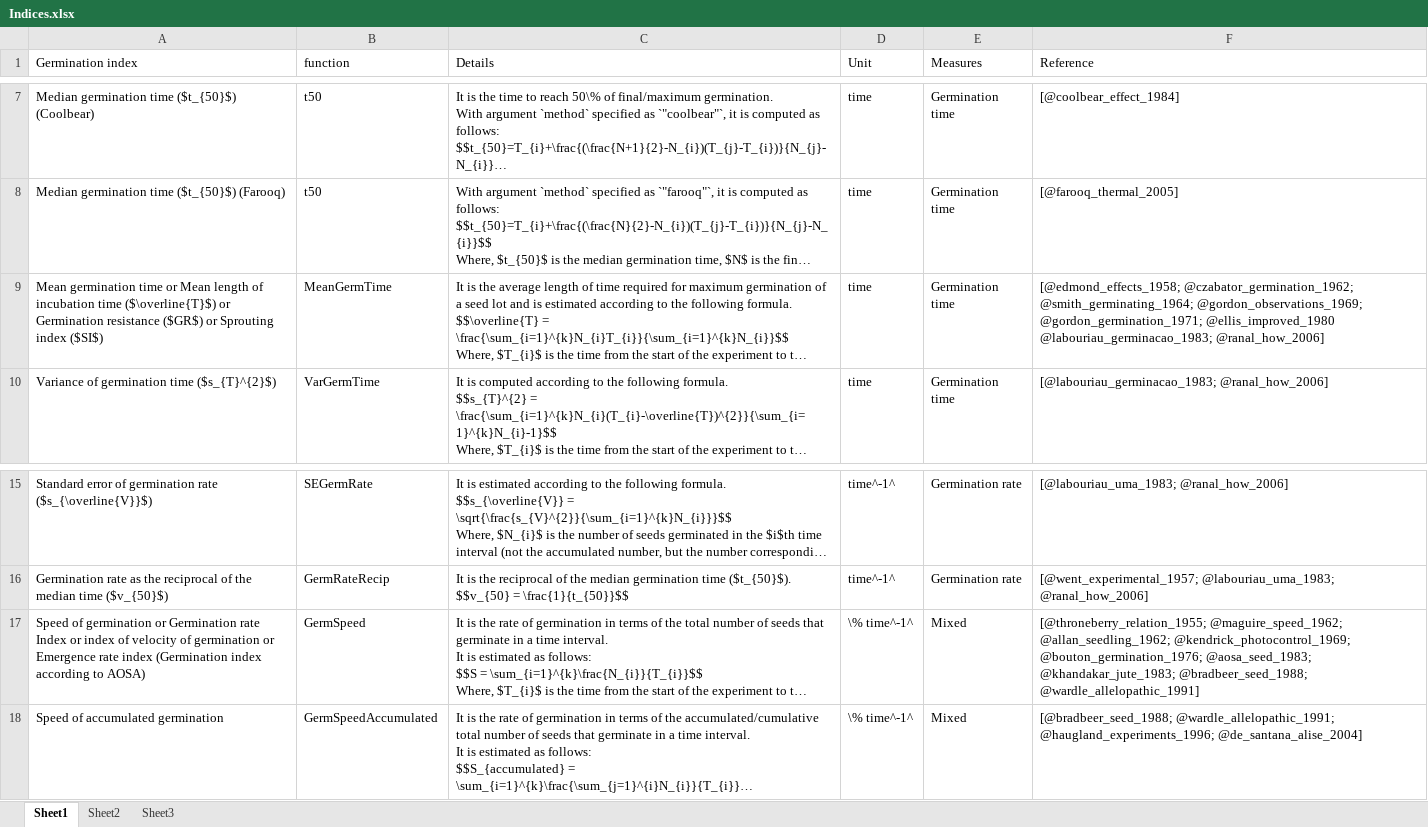
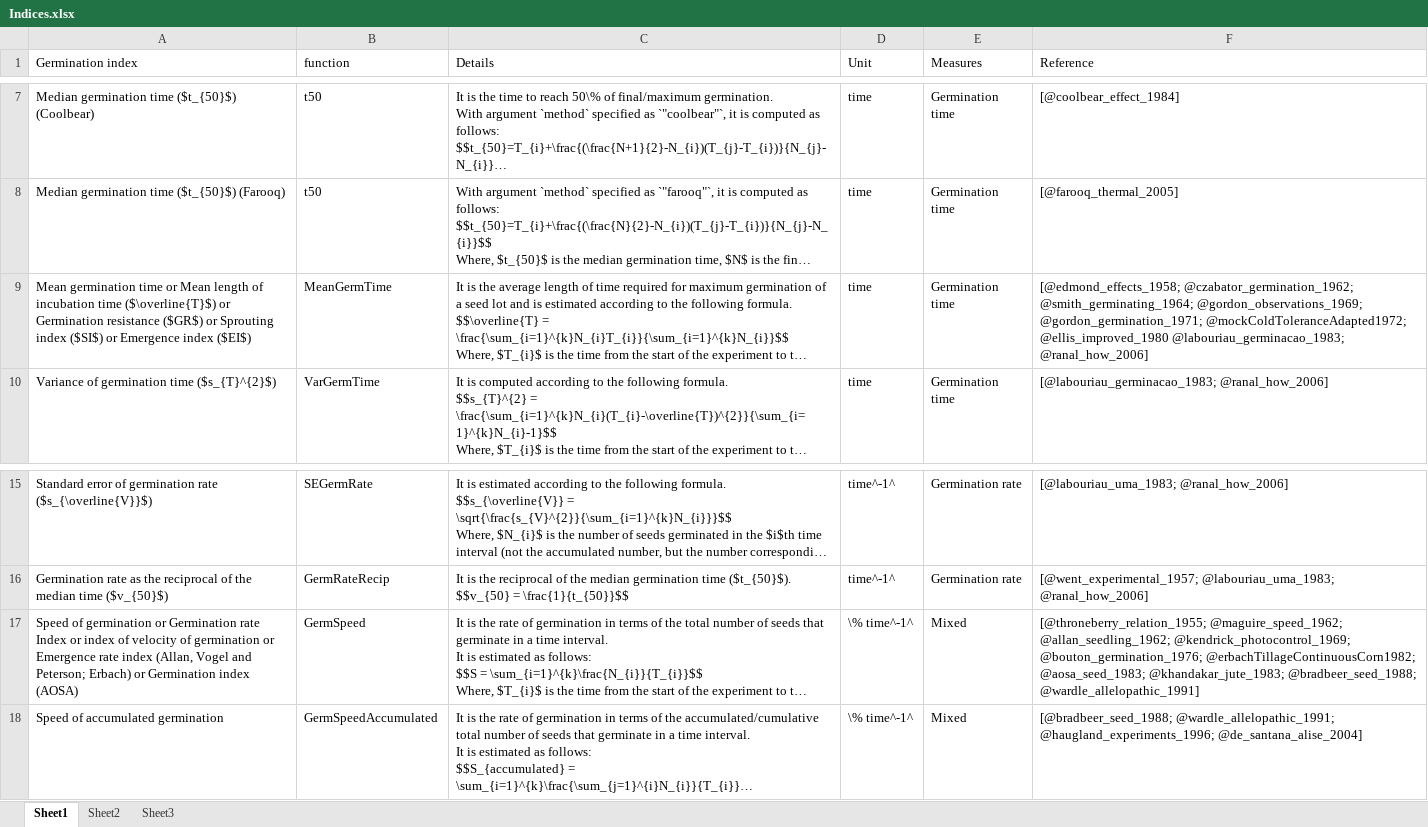
Before and after one commit to aravind-j/germinationmetrics, an Excel workbook: vignettes/Indices.xlsx, sheet Sheet1, drawn as a sheet; only a part is shown, gaps mark what is left out; long unchanged cells end in …; values as stored, in another font and other column widths than the file's, no borders; the diff names each change by its address in the sheet, - before the commit and + after, or states it on an @@ line.

Commit message:
Added references and updated documentation

```diff
--- a/vignettes/Indices.xlsx (sheet Sheet1)
+++ b/vignettes/Indices.xlsx (sheet Sheet1)
-A9 (Germination index): …index ($SI$)
+A9 (Germination index): …index ($SI$) or Emergence index ($EI$)
-F9 (Reference): …@gordon_observations_1969; @gordon_germination_1971; @ellis_improved_1980 @labouriau_germinacao_1983;…
+F9 (Reference): …@gordon_observations_1969; @gordon_germination_1971; @mockColdToleranceAdapted1972; @ellis_improved_1980 @labouriau_germinacao_1983;…
-A17 (Germination index): …rate index (Germination index according to AOSA)
+A17 (Germination index): …rate index (Allan, Vogel and Peterson; Erbach) or Germination index (AOSA)
-F17 (Reference): …@kendrick_photocontrol_1969; @bouton_germination_1976; @aosa_seed_1983; @khandakar_jute_1983;…
+F17 (Reference): …@kendrick_photocontrol_1969; @bouton_germination_1976; @erbachTillageContinuousCorn1982; @aosa_seed_1983; @khandakar_jute_1983;…
```
Also changed, not shown: 4 other files.
